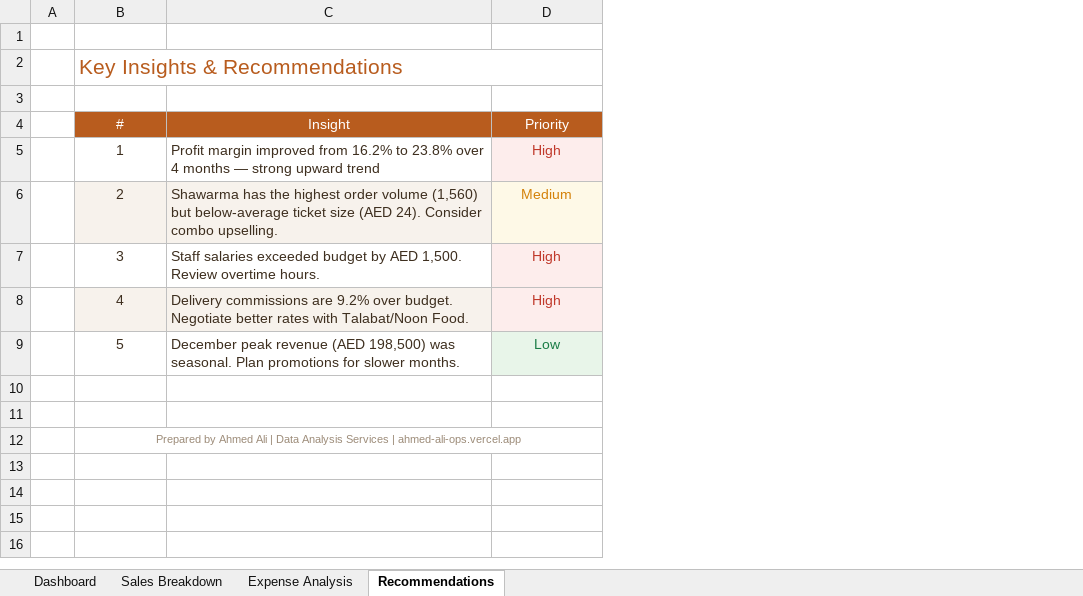
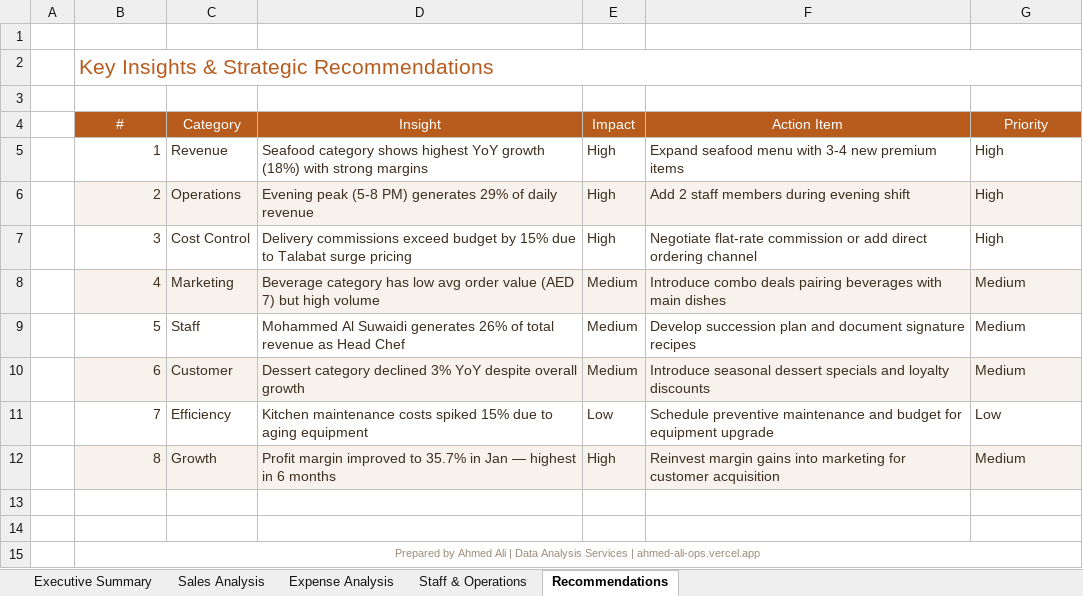
Before and after one commit to Real-Emperor/Real-Estate-Emperor, an Excel workbook: download/sample_report_restaurant.xlsx, sheet Recommendations, drawn as a sheet; values as stored, in another font and other column widths than the file's, no borders; conditional formats not drawn; removed rows and columns are numbered as before the commit, all else as after; the diff names each change by its address in the sheet, - before the commit and + after, or states it on an @@ line.

```diff
--- a/download/sample_report_restaurant.xlsx (sheet Recommendations)
+++ b/download/sample_report_restaurant.xlsx (sheet Recommendations)
-sheet tab: Dashboard
+sheet tab: Executive Summary
-sheet tab: Sales Breakdown
+sheet tab: Sales Analysis
+sheet tab: Staff & Operations
+column C (Category), row 5: Revenue; row 7: Cost Control
+column E (Impact), row 5: High; row 7: High
+column F (Action Item), row 5: Expand seafood menu with 3-4 new premium items; row 7: Negotiate flat-rate commission or add direct ordering channel
-B2 (#): Key Insights & Recommendations
+B2 (#): Key Insights & Strategic Recommendations
-B5 alignment: center
+B5 alignment: right
-D5 (Insight): Profit margin improved from 16.2% to 23.8% over 4 months — strong upward trend
+D5 (Insight): Seafood category shows highest YoY growth (18%) with strong margins
@@ G5 fill: #FDEDEC → none, text colour: #C0392B → #3E2F1F, alignment: center → left @@
-row 6:  | 2 | Shawarma has the highest order volume (1,560) but below-average ticket size (AED 24). Consider combo upselling. | Medium
+row 6:  | 2 | Operations | Evening peak (5-8 PM) generates 29% of daily revenue | High | Add 2 staff members during evening shift | High
-B7 alignment: center
+B7 alignment: right
-D7 (Insight): Staff salaries exceeded budget by AED 1,500. Review overtime hours.
+D7 (Insight): Delivery commissions exceed budget by 15% due to Talabat surge pricing
@@ G7 fill: #FDEDEC → none, text colour: #C0392B → #3E2F1F, alignment: center → left @@
-row 8:  | 4 | Delivery commissions are 9.2% over budget. Negotiate better rates with Talabat/Noon Food. | High
-row 9:  | 5 | December peak revenue (AED 198,500) was seasonal. Plan promotions for slower months. | Low
+row 8:  | 4 | Marketing | Beverage category has low avg order value (AED 7) but high volume | Medium | Introduce combo deals pairing beverages with main dishes | Medium
+row 9:  | 5 | Staff | Mohammed Al Suwaidi generates 26% of total revenue as Head Chef | Medium | Develop succession plan and document signature recipes | Medium
+row 10:  | 6 | Customer | Dessert category declined 3% YoY despite overall growth | Medium | Introduce seasonal dessert specials and loyalty discounts | Medium
+row 11:  | 7 | Efficiency | Kitchen maintenance costs spiked 15% due to aging equipment | Low | Schedule preventive maintenance and budget for equipment upgrade | Low
+row 12:  | 8 | Growth | Profit margin improved to 35.7% in Jan — highest in 6 months | High | Reinvest margin gains into marketing for customer acquisition | Medium
```
Also changed, not shown: sheet Sales Analysis, sheet Expense Analysis, sheet Executive Summary, charts or pictures, download/sample_report_grocery.xlsx, download/sample_report_salon.xlsx, 11 other files.
